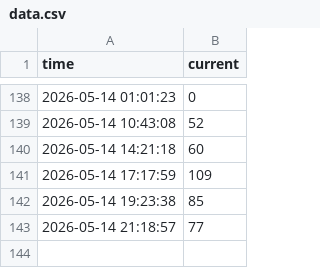
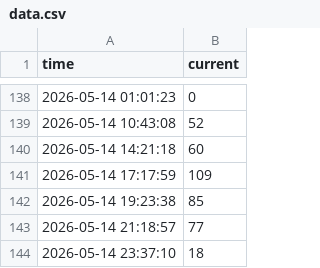
Before and after one commit to JasonLin0407/gym-people-count-monitor, a CSV file: data.csv, drawn as a sheet; only a part is shown, gaps mark what is left out.

```diff
--- a/data.csv
+++ b/data.csv
@@ -143 +143,2 @@ time,current
 2026-05-14 21:18:57,77
+2026-05-14 23:37:10,18
```
